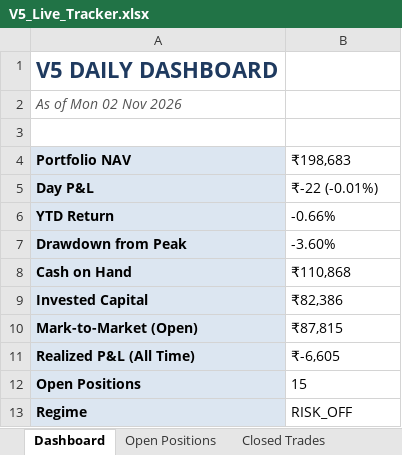
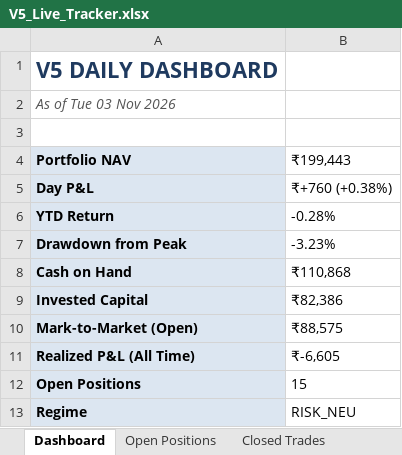
Before and after one commit to shubhamkrpal3-web/v5-stockpicker, an Excel workbook: V5_Live_Tracker.xlsx, sheet Dashboard, drawn as a sheet; values as stored, in another font and other column widths than the file's, no borders; the diff names each change by its address in the sheet, - before the commit and + after, or states it on an @@ line.

```diff
--- a/V5_Live_Tracker.xlsx (sheet Dashboard)
+++ b/V5_Live_Tracker.xlsx (sheet Dashboard)
-A2 (Portfolio NAV): As of Mon 02 Nov 2026
+A2 (Portfolio NAV): As of Tue 03 Nov 2026
-B4: ₹198,683
+B4: ₹199,443
-B5 (₹199,443): ₹-22 (-0.01%)
+B5 (₹199,443): ₹+760 (+0.38%)
-B6 (₹199,443): -0.66%
+B6 (₹199,443): -0.28%
-B7 (₹199,443): -3.60%
+B7 (₹199,443): -3.23%
-B10 (₹199,443): ₹87,815
+B10 (₹199,443): ₹88,575
-B13 (₹199,443): RISK_OFF
+B13 (₹199,443): RISK_NEU
```
Also changed, not shown: sheet Today's Signal, sheet Open Positions, sheet Equity Curve, 10 other files.
